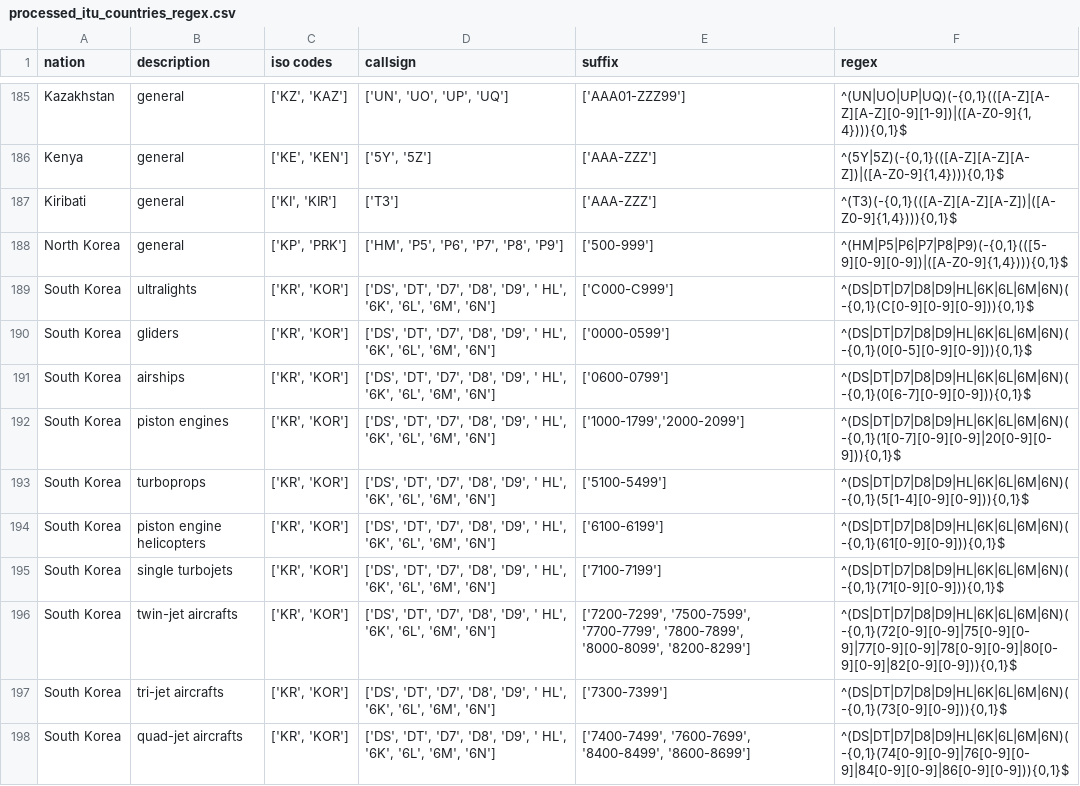
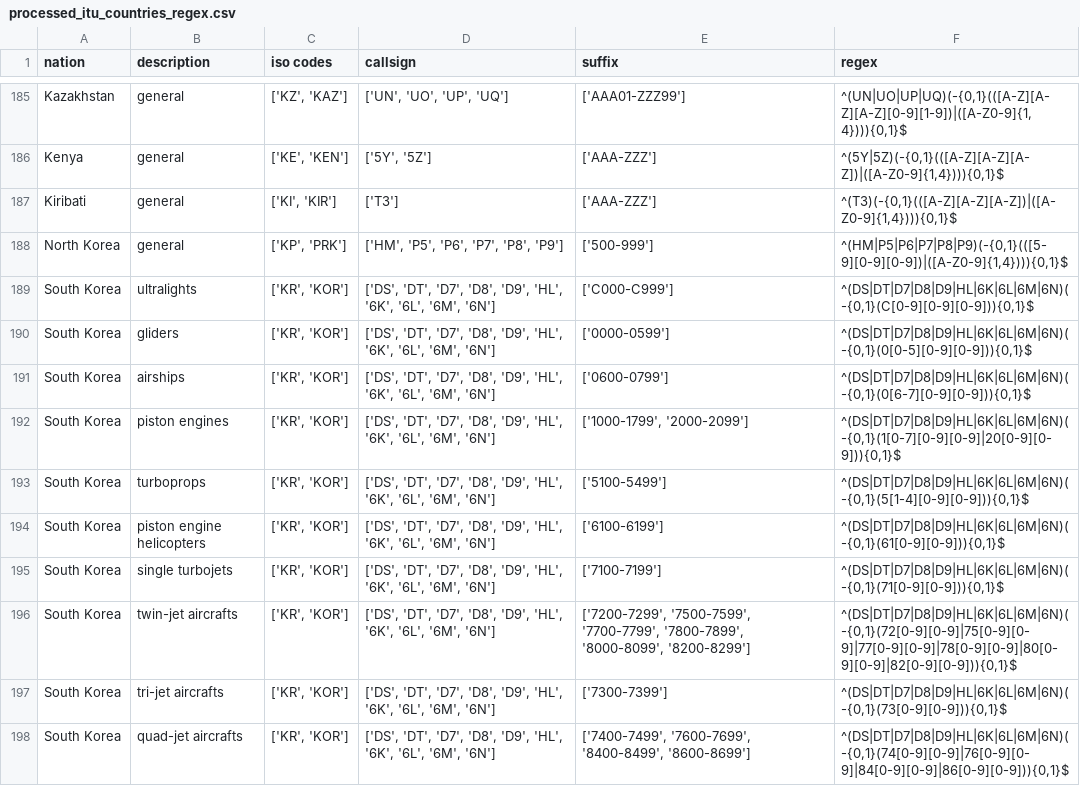
Before and after one commit to Collen-Roller/flydenity, a CSV file: flydenity/processed_itu_countries_regex.csv, drawn as a sheet; only a part is shown, gaps mark what is left out; the diff covers the shown part only.

```diff
--- a/flydenity/processed_itu_countries_regex.csv
+++ b/flydenity/processed_itu_countries_regex.csv
@@ -188,11 +188,11 @@ Kiribati,general,"['KI', 'KIR']",['T3'],['AAA-ZZZ'],"^(T3)(-{0,1}(([A-Z][A-Z][A-
 North Korea,general,"['KP', 'PRK']","['HM', 'P5', 'P6', 'P7', 'P8', 'P9']",['500-999'],"^(HM|P5|P6|P7|P8|P9)(-{0,1}(([5-9][0-9][0-9])|([A-Z0-9]{1,4}))){0,1}$"
-South Korea,ultralights,"['KR', 'KOR']","['DS', 'DT', 'D7', 'D8', 'D9', ' HL', '6K', '6L', '6M', '6N']",['C000-C999'],"^(DS|DT|D7|D8|D9|HL|6K|6L|6M|6N)(-{0,1}(C[0-9][0-9][0-9])){0,1}$"
-South Korea,gliders,"['KR', 'KOR']","['DS', 'DT', 'D7', 'D8', 'D9', ' HL', '6K', '6L', '6M', '6N']",['0000-0599'],"^(DS|DT|D7|D8|D9|HL|6K|6L|6M|6N)(-{0,1}(0[0-5][0-9][0-9])){0,1}$"
-South Korea,airships,"['KR', 'KOR']","['DS', 'DT', 'D7', 'D8', 'D9', ' HL', '6K', '6L', '6M', '6N']",['0600-0799'],"^(DS|DT|D7|D8|D9|HL|6K|6L|6M|6N)(-{0,1}(0[6-7][0-9][0-9])){0,1}$"
-South Korea,piston engines,"['KR', 'KOR']","['DS', 'DT', 'D7', 'D8', 'D9', ' HL', '6K', '6L', '6M', '6N']","['1000-1799','2000-2099']","^(DS|DT|D7|D8|D9|HL|6K|6L|6M|6N)(-{0,1}(1[0-7][0-9][0-9]|20[0-9][0-9])){0,1}$"
-South Korea,turboprops,"['KR', 'KOR']","['DS', 'DT', 'D7', 'D8', 'D9', ' HL', '6K', '6L', '6M', '6N']",['5100-5499'],"^(DS|DT|D7|D8|D9|HL|6K|6L|6M|6N)(-{0,1}(5[1-4][0-9][0-9])){0,1}$"
-South Korea,piston engine helicopters,"['KR', 'KOR']","['DS', 'DT', 'D7', 'D8', 'D9', ' HL', '6K', '6L', '6M', '6N']",['6100-6199'],"^(DS|DT|D7|D8|D9|HL|6K|6L|6M|6N)(-{0,1}(61[0-9][0-9])){0,1}$"
-South Korea,single turbojets,"['KR', 'KOR']","['DS', 'DT', 'D7', 'D8', 'D9', ' HL', '6K', '6L', '6M', '6N']",['7100-7199'],"^(DS|DT|D7|D8|D9|HL|6K|6L|6M|6N)(-{0,1}(71[0-9][0-9])){0,1}$"
-South Korea,twin-jet aircrafts,"['KR', 'KOR']","['DS', 'DT', 'D7', 'D8', 'D9', ' HL', '6K', '6L', '6M', '6N']","['7200-7299', '7500-7599', '7700-7799', '7800-7899', '8000-8099', '8200-8299']","^(DS|DT|D7|D8|D9|HL|6K|6L|6M|6N)(-{0,1}(72[0-9][0-9]|75[0-9][0-9]|77[0-9][0-9]|78[0-9][0-9]|80[0-9][0-9]|82[0-9][0-9])){0,1}$"
-South Korea,tri-jet aircrafts,"['KR', 'KOR']","['DS', 'DT', 'D7', 'D8', 'D9', ' HL', '6K', '6L', '6M', '6N']",['7300-7399'],"^(DS|DT|D7|D8|D9|HL|6K|6L|6M|6N)(-{0,1}(73[0-9][0-9])){0,1}$"
-South Korea,quad-jet aircrafts,"['KR', 'KOR']","['DS', 'DT', 'D7', 'D8', 'D9', ' HL', '6K', '6L', '6M', '6N']","['7400-7499', '7600-7699', '8400-8499', '8600-8699']","^(DS|DT|D7|D8|D9|HL|6K|6L|6M|6N)(-{0,1}(74[0-9][0-9]|76[0-9][0-9]|84[0-9][0-9]|86[0-9][0-9])){0,1}$"
+South Korea,ultralights,"['KR', 'KOR']","['DS', 'DT', 'D7', 'D8', 'D9', 'HL', '6K', '6L', '6M', '6N']",['C000-C999'],"^(DS|DT|D7|D8|D9|HL|6K|6L|6M|6N)(-{0,1}(C[0-9][0-9][0-9])){0,1}$"
+South Korea,gliders,"['KR', 'KOR']","['DS', 'DT', 'D7', 'D8', 'D9', 'HL', '6K', '6L', '6M', '6N']",['0000-0599'],"^(DS|DT|D7|D8|D9|HL|6K|6L|6M|6N)(-{0,1}(0[0-5][0-9][0-9])){0,1}$"
+South Korea,airships,"['KR', 'KOR']","['DS', 'DT', 'D7', 'D8', 'D9', 'HL', '6K', '6L', '6M', '6N']",['0600-0799'],"^(DS|DT|D7|D8|D9|HL|6K|6L|6M|6N)(-{0,1}(0[6-7][0-9][0-9])){0,1}$"
+South Korea,piston engines,"['KR', 'KOR']","['DS', 'DT', 'D7', 'D8', 'D9', 'HL', '6K', '6L', '6M', '6N']","['1000-1799', '2000-2099']","^(DS|DT|D7|D8|D9|HL|6K|6L|6M|6N)(-{0,1}(1[0-7][0-9][0-9]|20[0-9][0-9])){0,1}$"
+South Korea,turboprops,"['KR', 'KOR']","['DS', 'DT', 'D7', 'D8', 'D9', 'HL', '6K', '6L', '6M', '6N']",['5100-5499'],"^(DS|DT|D7|D8|D9|HL|6K|6L|6M|6N)(-{0,1}(5[1-4][0-9][0-9])){0,1}$"
+South Korea,piston engine helicopters,"['KR', 'KOR']","['DS', 'DT', 'D7', 'D8', 'D9', 'HL', '6K', '6L', '6M', '6N']",['6100-6199'],"^(DS|DT|D7|D8|D9|HL|6K|6L|6M|6N)(-{0,1}(61[0-9][0-9])){0,1}$"
+South Korea,single turbojets,"['KR', 'KOR']","['DS', 'DT', 'D7', 'D8', 'D9', 'HL', '6K', '6L', '6M', '6N']",['7100-7199'],"^(DS|DT|D7|D8|D9|HL|6K|6L|6M|6N)(-{0,1}(71[0-9][0-9])){0,1}$"
+South Korea,twin-jet aircrafts,"['KR', 'KOR']","['DS', 'DT', 'D7', 'D8', 'D9', 'HL', '6K', '6L', '6M', '6N']","['7200-7299', '7500-7599', '7700-7799', '7800-7899', '8000-8099', '8200-8299']","^(DS|DT|D7|D8|D9|HL|6K|6L|6M|6N)(-{0,1}(72[0-9][0-9]|75[0-9][0-9]|77[0-9][0-9]|78[0-9][0-9]|80[0-9][0-9]|82[0-9][0-9])){0,1}$"
+South Korea,tri-jet aircrafts,"['KR', 'KOR']","['DS', 'DT', 'D7', 'D8', 'D9', 'HL', '6K', '6L', '6M', '6N']",['7300-7399'],"^(DS|DT|D7|D8|D9|HL|6K|6L|6M|6N)(-{0,1}(73[0-9][0-9])){0,1}$"
+South Korea,quad-jet aircrafts,"['KR', 'KOR']","['DS', 'DT', 'D7', 'D8', 'D9', 'HL', '6K', '6L', '6M', '6N']","['7400-7499', '7600-7699', '8400-8499', '8600-8699']","^(DS|DT|D7|D8|D9|HL|6K|6L|6M|6N)(-{0,1}(74[0-9][0-9]|76[0-9][0-9]|84[0-9][0-9]|86[0-9][0-9])){0,1}$"
```
Also changed, not shown: 83 edited cells elsewhere in this file, flydenity/processed_itu_countries.csv.
